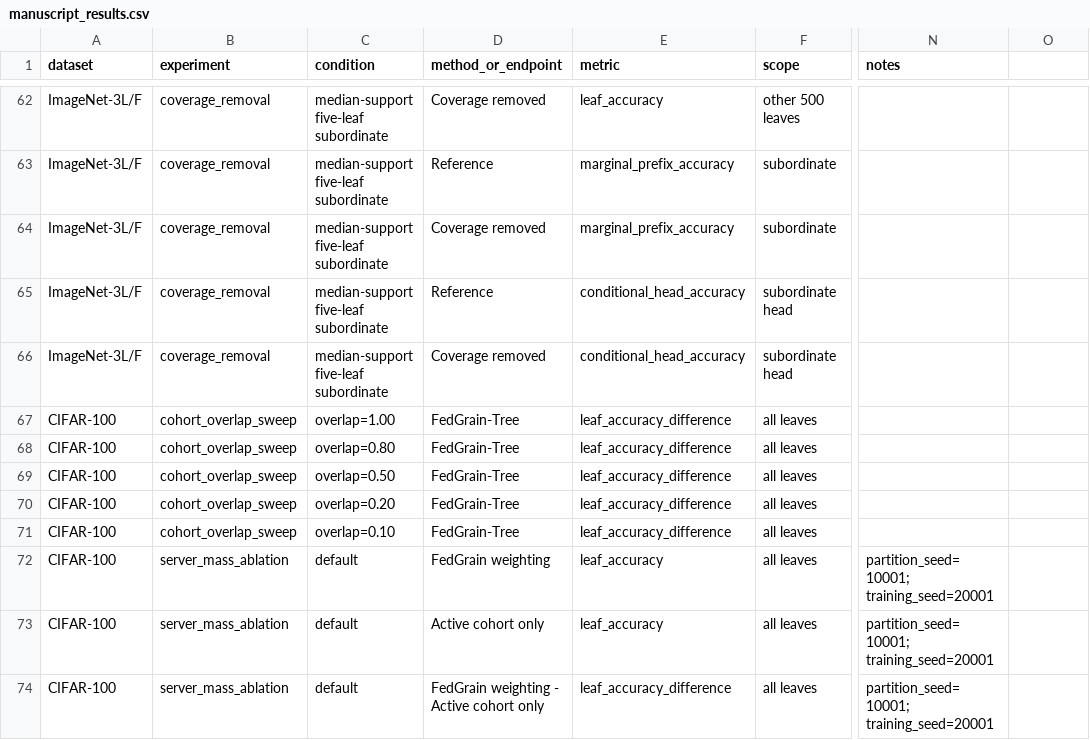
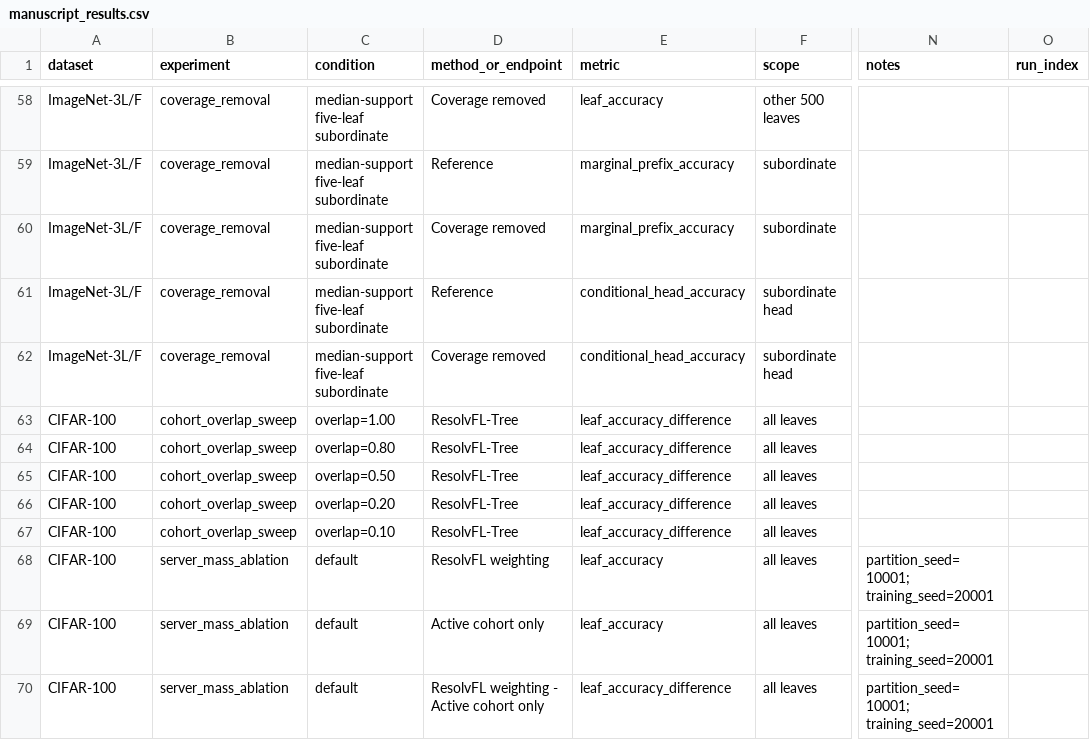
Before and after one commit to bigpacopujol/ResolvFL, a CSV file: results/canonical/manuscript_results.csv, drawn as a sheet; only a part is shown, gaps mark what is left out; addresses are those after the commit; the diff covers the shown part only; the diff names each change by its address in the sheet, - before the commit and + after, or states it on an @@ line.

Commit message:
Rename method to ResolvFL and align artifacts with accepted manuscript results

```diff
--- a/results/canonical/manuscript_results.csv
+++ b/results/canonical/manuscript_results.csv
-O1: (empty)
+O1: run_index
-D63:D67 (method_or_endpoint): FedGrain-Tree
+D63:D67 (method_or_endpoint): ResolvFL-Tree
-D68 (method_or_endpoint): FedGrain weighting
+D68 (method_or_endpoint): ResolvFL weighting
-D70 (method_or_endpoint): FedGrain weighting - Active cohort only
+D70 (method_or_endpoint): ResolvFL weighting - Active cohort only
```
Also changed, not shown: 4 removed rows and 34 edited cells elsewhere in this file, results/derived/table_deep_coverage_removal.csv, results/derived/table_main_comparison.csv, 51 other files.
